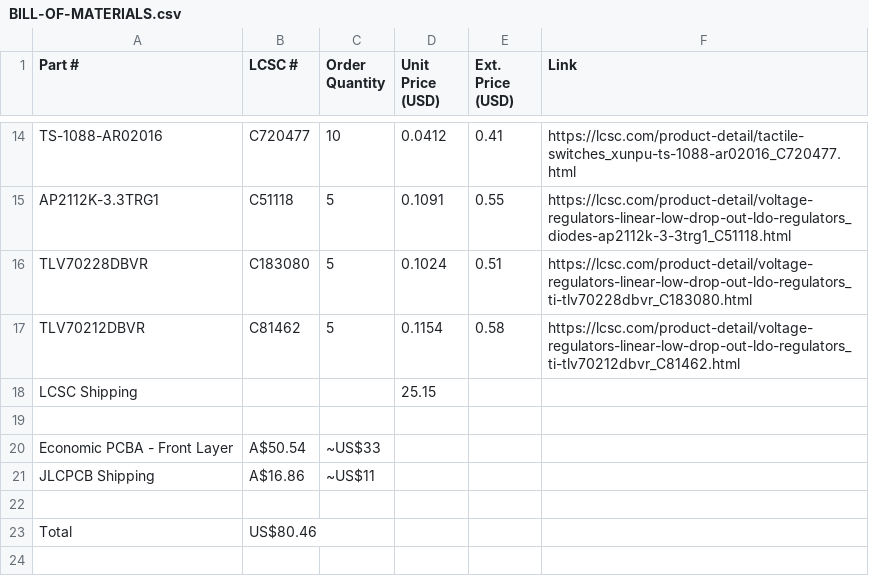
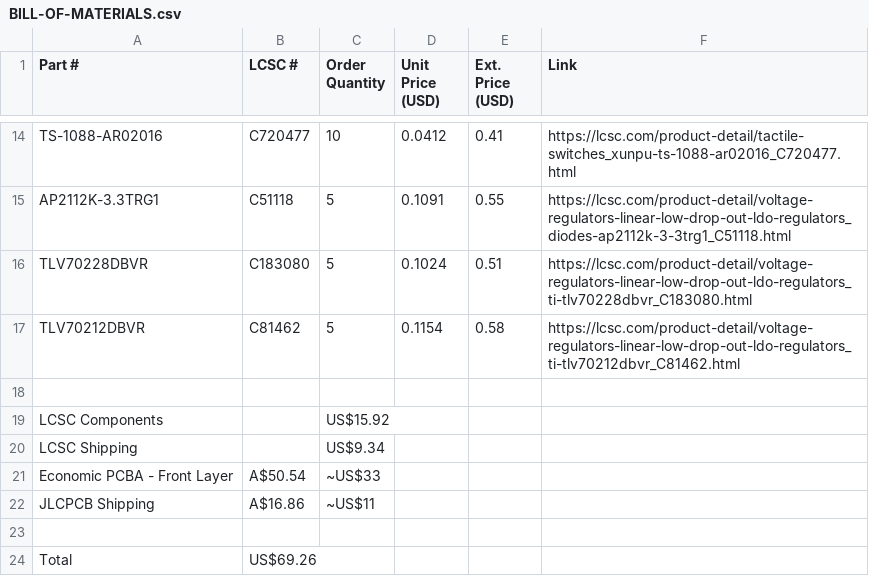
Before and after one commit to Jayx2u/vocalink, a CSV file: BILL-OF-MATERIALS.csv, drawn as a sheet; only a part is shown, gaps mark what is left out.

Commit message:
bom: Update with correct cost

```diff
--- a/BILL-OF-MATERIALS.csv
+++ b/BILL-OF-MATERIALS.csv
@@ -17,4 +17,5 @@ TLV70228DBVR,C183080,5,0.1024,0.51,https://lcsc.com/product-detail/voltage-regul
 TLV70212DBVR,C81462,5,0.1154,0.58,https://lcsc.com/product-detail/voltage-regulators-linear-low-drop-out-ldo-regulators_ti-tlv70212dbvr_C81462.html
-LCSC Shipping,,,25.15,,
 ,,,,,
+LCSC Components,,US$15.92,,,
+LCSC Shipping,,US$9.34,,,
 Economic PCBA - Front Layer,A$50.54,~US$33,,,
@@ -22,2 +23,2 @@ JLCPCB Shipping,A$16.86, ~US$11,,,
 ,,,,,
-Total,US$80.46,,,,
+Total,US$69.26,,,,
```
